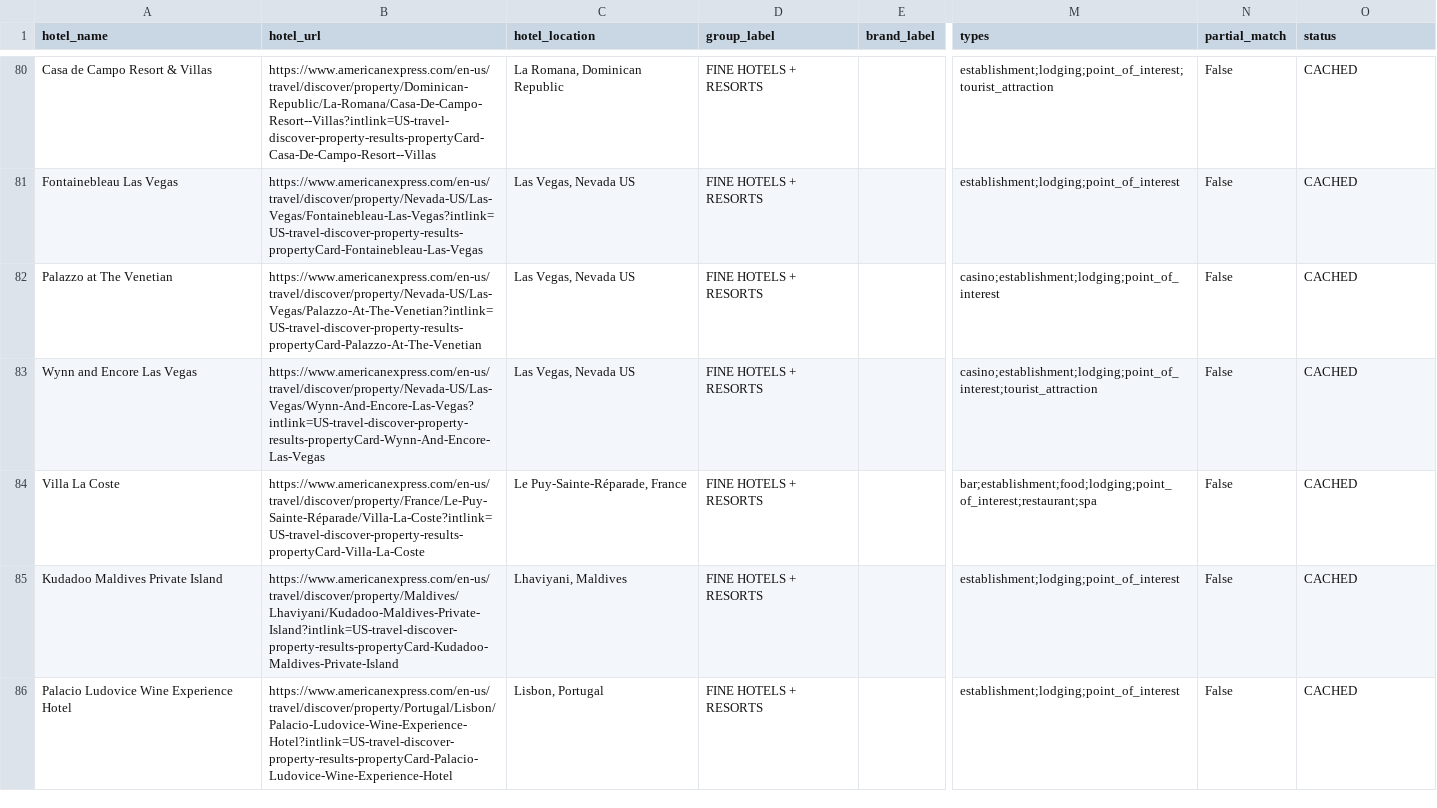
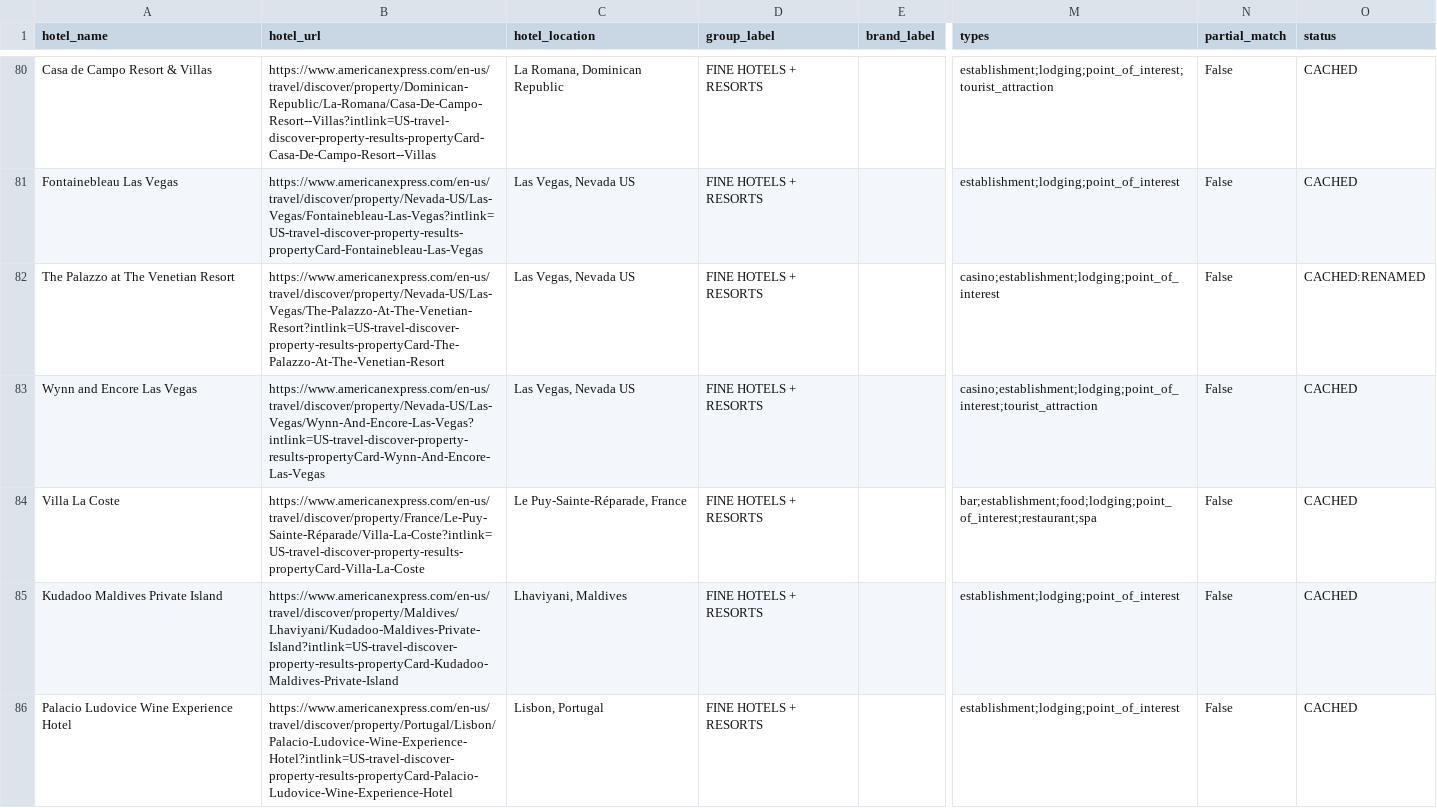
Before and after one commit to ZhengQ2/amex-hotel-credits, a CSV file: cache/fhr_hotels_geocoded_google.csv, drawn as a sheet; only a part is shown, gaps mark what is left out; the diff covers the shown part only; the diff names each change by its address in the sheet, - before the commit and + after, or states it on an @@ line.

```diff
--- a/cache/fhr_hotels_geocoded_google.csv
+++ b/cache/fhr_hotels_geocoded_google.csv
-A82 (hotel_name): Palazzo at The Venetian
+A82 (hotel_name): The Palazzo at The Venetian Resort
-B82 (hotel_url): https://www.americanexpress.com/en-us/travel/discover/property/Nevada-US/Las-Vegas/Palazzo-At-The-Venetian?intlink=US-travel-discover-property-results-propertyCard-Palazzo-At-The-Venetian
+B82 (hotel_url): https://www.americanexpress.com/en-us/travel/discover/property/Nevada-US/Las-Vegas/The-Palazzo-At-The-Venetian-Resort?intlink=US-travel-discover-property-results-propertyCard-The-Palazzo-At-The-Venetian-Resort
-O82 (status): CACHED
+O82 (status): CACHED:RENAMED
```
Also changed, not shown: 4 edited cells elsewhere in this file, cache/thc_hotels_geocoded_google.csv, 3 other files.
